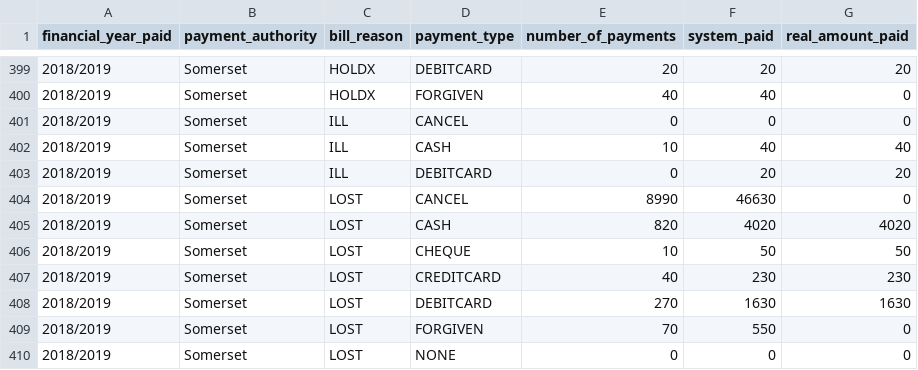
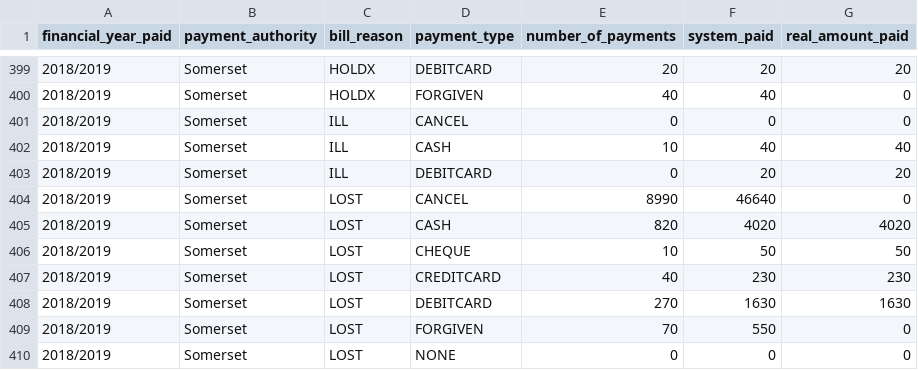
Before and after one commit to LibrariesWest/opendata, a CSV file: bills/payments_summary.csv, drawn as a sheet; only a part is shown, gaps mark what is left out.

Commit message:
Daily update payment summary data

```diff
--- a/bills/payments_summary.csv
+++ b/bills/payments_summary.csv
@@ -403,3 +403,3 @@ financial_year_paid,payment_authority,bill_reason,payment_type,number_of_payment
 2018/2019,Somerset,ILL,DEBITCARD,0,20,20
-2018/2019,Somerset,LOST,CANCEL,8990,46630,0
+2018/2019,Somerset,LOST,CANCEL,8990,46640,0
 2018/2019,Somerset,LOST,CASH,820,4020,4020
```
